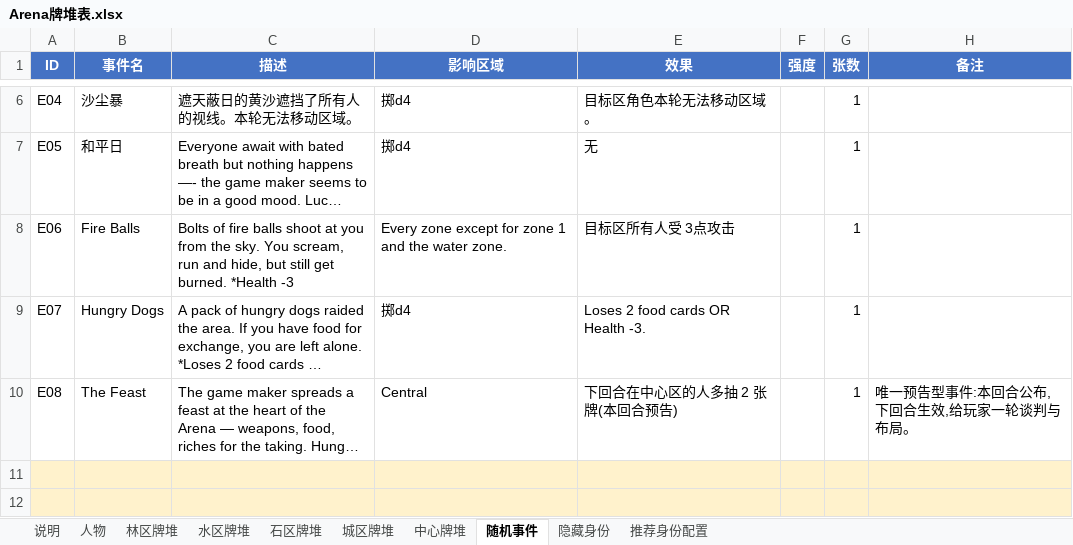
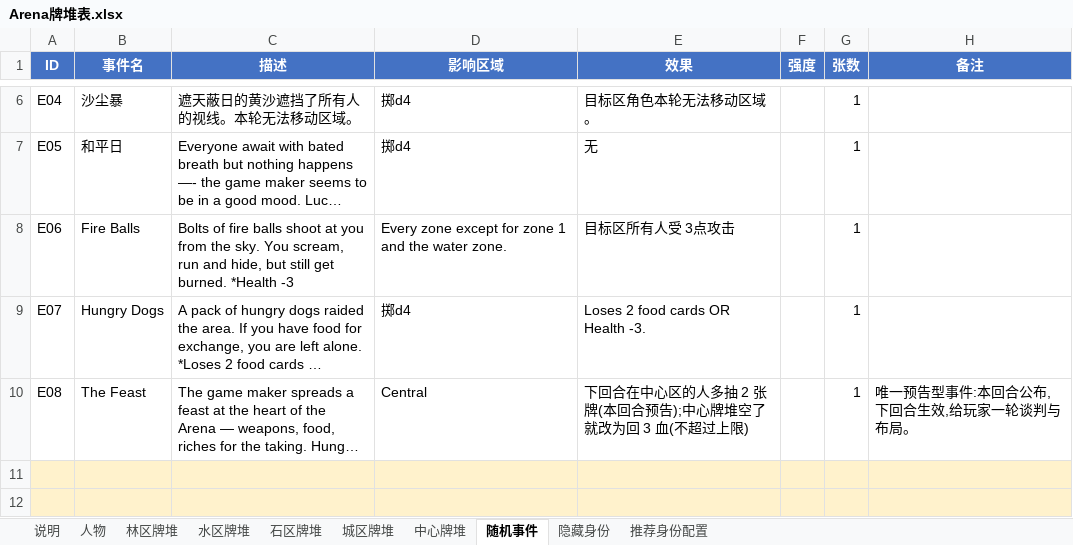
Before and after one commit to NooraLiu/Arena, an Excel workbook: Arena牌堆表.xlsx, sheet 随机事件, drawn as a sheet; only a part is shown, gaps mark what is left out; long unchanged cells end in …; values as stored, in another font and other column widths than the file's, no borders; the diff names each change by its address in the sheet, - before the commit and + after, or states it on an @@ line.

```diff
--- a/Arena牌堆表.xlsx (sheet 随机事件)
+++ b/Arena牌堆表.xlsx (sheet 随机事件)
-E10 (效果): 下回合在中心区的人多抽 2 张牌(本回合预告)
+E10 (效果): 下回合在中心区的人多抽 2 张牌(本回合预告);中心牌堆空了就改为回 3 血(不超过上限)
```
Also changed, not shown: sheet 隐藏身份, 8 other files.
